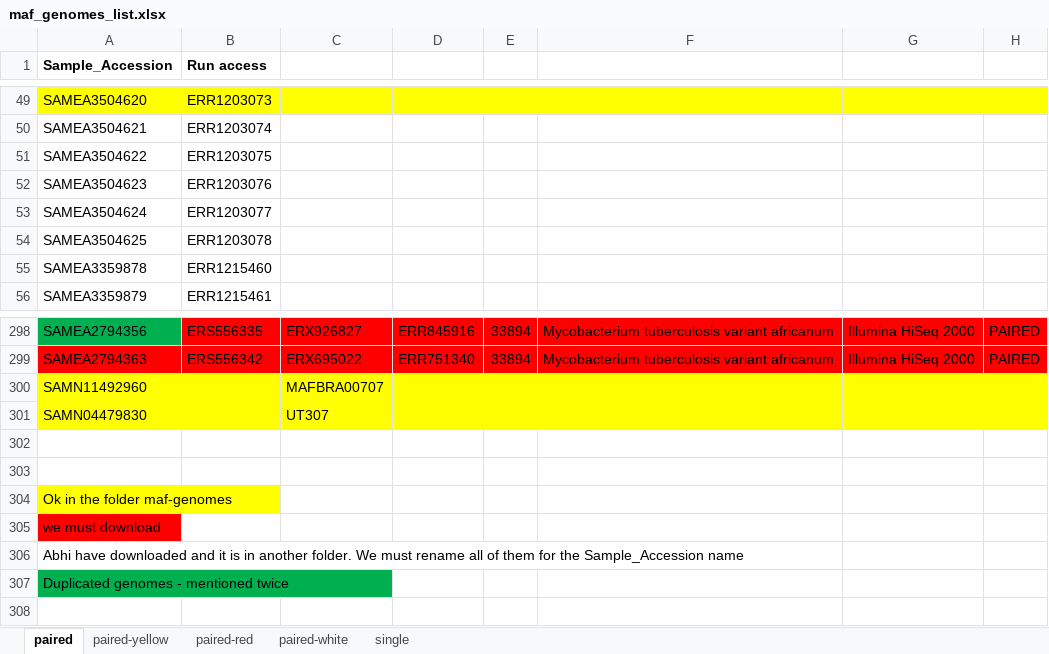
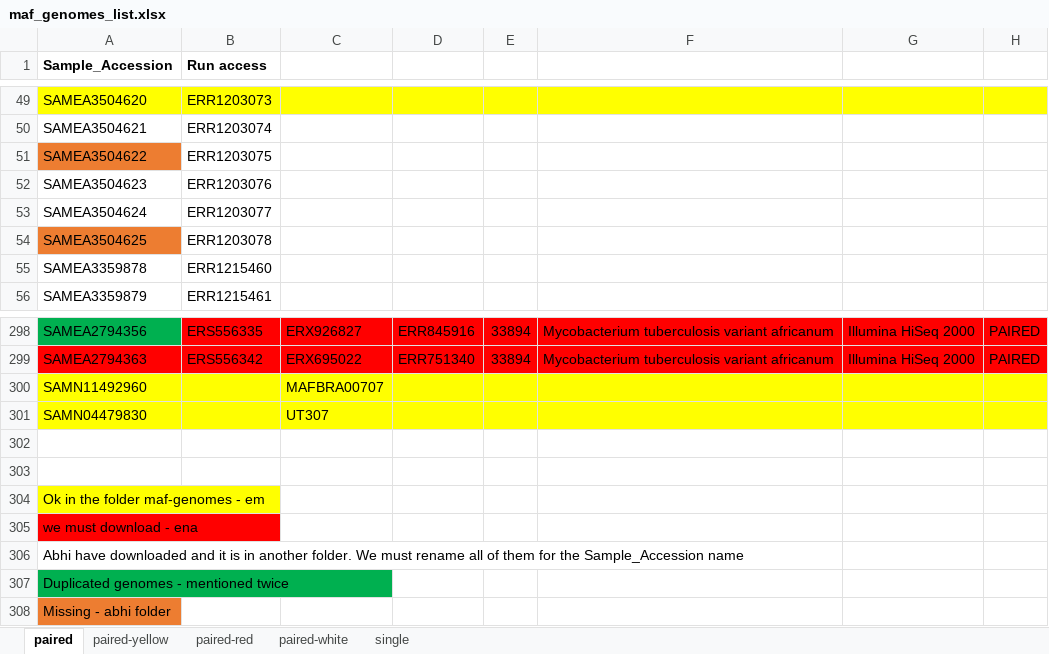
Before and after one commit to BioDragao/africanum_analysis, an Excel workbook: maf_genomes_list.xlsx, sheet paired, drawn as a sheet; only a part is shown, gaps mark what is left out; values as stored, in another font and other column widths than the file's, no borders; rows hold the shown columns only; the diff names each change by its address in the sheet, - before the commit and + after, or states it on an @@ line.

```diff
--- a/maf_genomes_list.xlsx (sheet paired)
+++ b/maf_genomes_list.xlsx (sheet paired)
-A51 fill: none
+A51 fill: #ED7D31
-A54 fill: none
+A54 fill: #ED7D31
-A304 (Sample_Accession): Ok in the folder maf-genomes
+A304 (Sample_Accession): Ok in the folder maf-genomes - em
-A305 (Sample_Accession): we must download
+A305 (Sample_Accession): we must download - ena
+row 308: Missing - abhi folder
```
Also changed, not shown: 4 other files.
